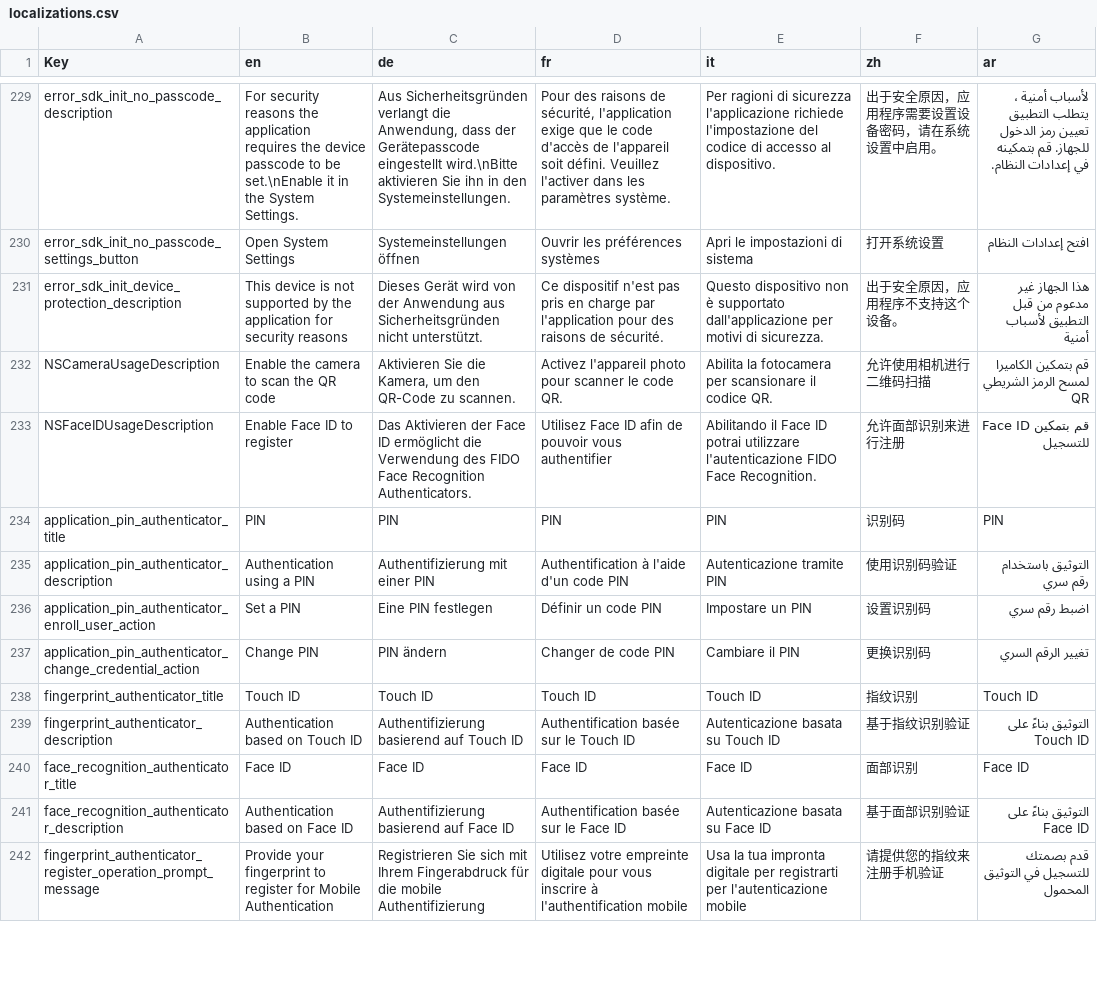
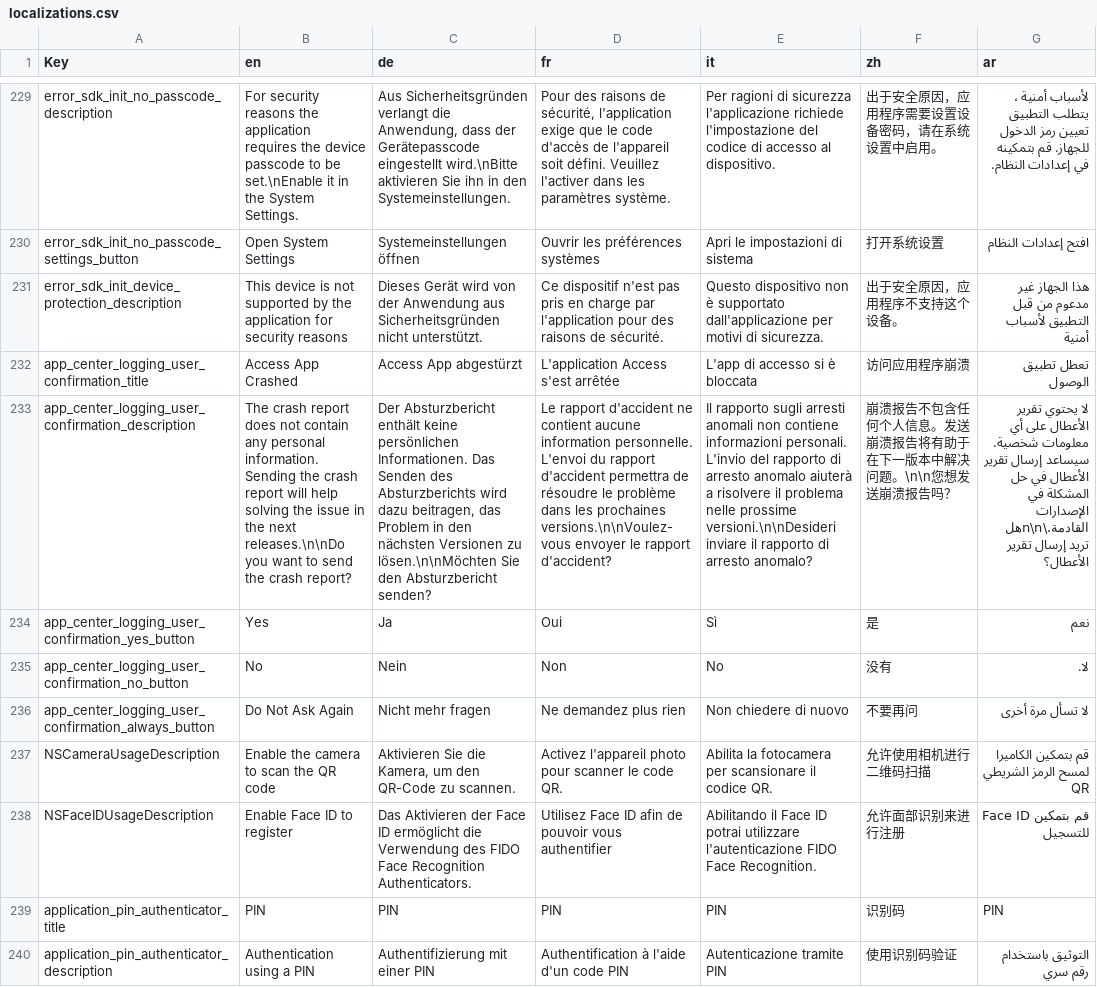
Before and after one commit to nevissecurity/nevis-access-app-localizations, a CSV file: localizations.csv, drawn as a sheet; only a part is shown, gaps mark what is left out; the shorter side is filled out with more unchanged rows; the diff names each change by its address in the sheet, - before the commit and + after, or states it on an @@ line.

Commit message:
Latest development version

```diff
--- a/localizations.csv
+++ b/localizations.csv
+row 232: app_center_logging_user_confirmation_title | Access App Crashed | Access App abgestürzt | L'application Access s'est arrêtée | L'app di accesso si è bloccata | 访问应用程序崩溃 | تعطل تطبيق الوصول
+row 233: app_center_logging_user_confirmation_description | The crash report does not contain any personal information. Sending the crash report will help solving the issue in the next releases.\n\nDo you want to send the crash report? | Der Absturzbericht enthält keine persönlichen Informationen. Das Senden des Absturzberichts wird dazu beitragen, das Problem in den nächsten Versionen zu lösen.\n\nMöchten Sie den Absturzbericht senden? | Le rapport d'accident ne contient aucune information personnelle. L'envoi du rapport d'accident permettra de résoudre le problème dans les prochaines versions.\n\nVoulez-vous envoyer le rapport d'accident? | Il rapporto sugli arresti anomali non contiene informazioni personali. L'invio del rapporto di arresto anomalo aiuterà a risolvere il problema nelle prossime versioni.\n\nDesideri inviare il rapporto di arresto anomalo? | 崩溃报告不包含任何个人信息。发送崩溃报告将有助于在下一版本中解决问题。\n\n您想发送崩溃报告吗？ | لا يحتوي تقرير الأعطال على أي معلومات شخصية. سيساعد إرسال تقرير الأعطال في حل المشكلة في الإصدارات القادمة.\n\nهل تريد إرسال تقرير الأعطال؟
+row 234: app_center_logging_user_confirmation_yes_button | Yes | Ja | Oui | Sì | 是 | نعم
+row 235: app_center_logging_user_confirmation_no_button | No | Nein | Non | No | 没有 | لا.
+row 236: app_center_logging_user_confirmation_always_button | Do Not Ask Again | Nicht mehr fragen | Ne demandez plus rien | Non chiedere di nuovo | 不要再问 | لا تسأل مرة أخرى
```
